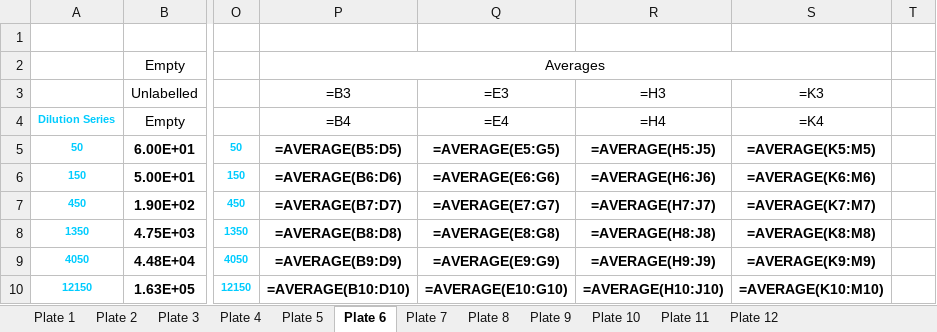
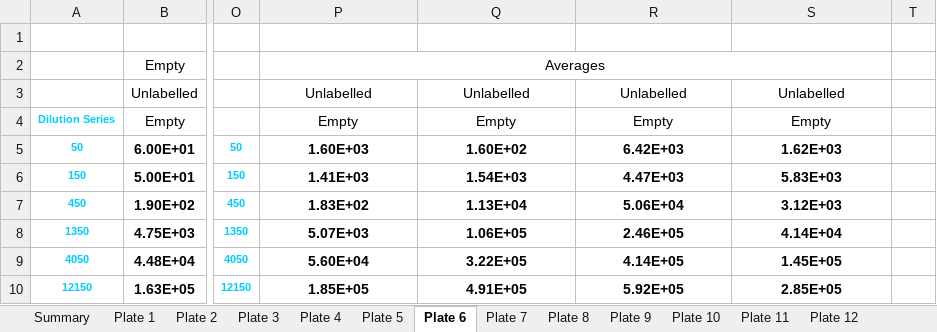
Before and after one commit to sscott97/NTAWeb, an Excel workbook: static/uploads/processed_2ba7bb542c47499ca600e96f0a857078.xlsx, sheet Plate 6, drawn as a sheet; only a part is shown, gaps mark what is left out; values as stored, in another font and other column widths than the file's, no borders; formulas without a stored value are shown as written; the diff covers the shown part only; the diff names each change by its address in the sheet, - before the commit and + after, or states it on an @@ line.

```diff
--- a/static/uploads/processed_2ba7bb542c47499ca600e96f0a857078.xlsx (sheet Plate 6)
+++ b/static/uploads/processed_2ba7bb542c47499ca600e96f0a857078.xlsx (sheet Plate 6)
+sheet tab: Summary
-P3: =B3
+P3: Unlabelled
-Q3: =E3
+Q3: Unlabelled
-R3: =H3
+R3: Unlabelled
-S3: =K3
+S3: Unlabelled
-P4: =B4
+P4: Empty
-Q4: =E4
+Q4: Empty
-R4: =H4
+R4: Empty
-S4: =K4
+S4: Empty
-P5: =AVERAGE(B5:D5)
+P5: 1.60E+03
-Q5: =AVERAGE(E5:G5)
+Q5: 1.60E+02
-R5: =AVERAGE(H5:J5)
+R5: 6.42E+03
-S5: =AVERAGE(K5:M5)
+S5: 1.62E+03
-P6: =AVERAGE(B6:D6)
+P6: 1.41E+03
-Q6: =AVERAGE(E6:G6)
+Q6: 1.54E+03
-R6: =AVERAGE(H6:J6)
+R6: 4.47E+03
-S6: =AVERAGE(K6:M6)
+S6: 5.83E+03
-P7: =AVERAGE(B7:D7)
+P7: 1.83E+02
-Q7: =AVERAGE(E7:G7)
+Q7: 1.13E+04
-R7: =AVERAGE(H7:J7)
+R7: 5.06E+04
-S7: =AVERAGE(K7:M7)
+S7: 3.12E+03
-P8: =AVERAGE(B8:D8)
+P8: 5.07E+03
-Q8: =AVERAGE(E8:G8)
+Q8: 1.06E+05
-R8: =AVERAGE(H8:J8)
+R8: 2.46E+05
-S8: =AVERAGE(K8:M8)
+S8: 4.14E+04
-P9: =AVERAGE(B9:D9)
+P9: 5.60E+04
-Q9: =AVERAGE(E9:G9)
+Q9: 3.22E+05
-R9: =AVERAGE(H9:J9)
+R9: 4.14E+05
-S9: =AVERAGE(K9:M9)
+S9: 1.45E+05
-P10: =AVERAGE(B10:D10)
+P10: 1.85E+05
-Q10: =AVERAGE(E10:G10)
+Q10: 4.91E+05
-R10: =AVERAGE(H10:J10)
+R10: 5.92E+05
-S10: =AVERAGE(K10:M10)
+S10: 2.85E+05
```
Also changed, not shown: 8 added rows, 8 removed rows and 8 edited cells elsewhere in this sheet, sheet Plate 9, sheet Plate 5, sheet Plate 2, sheet Plate 4, sheet Plate 1, sheet Plate 12, 5 more sheets, 1 other file.
